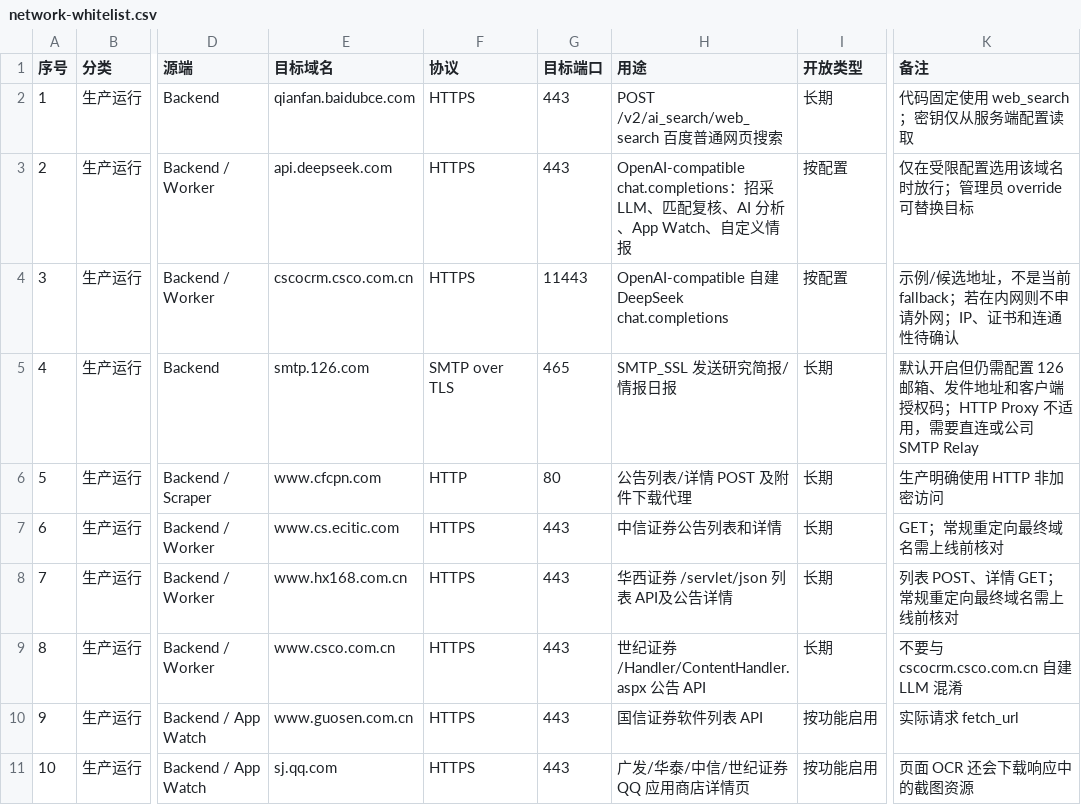
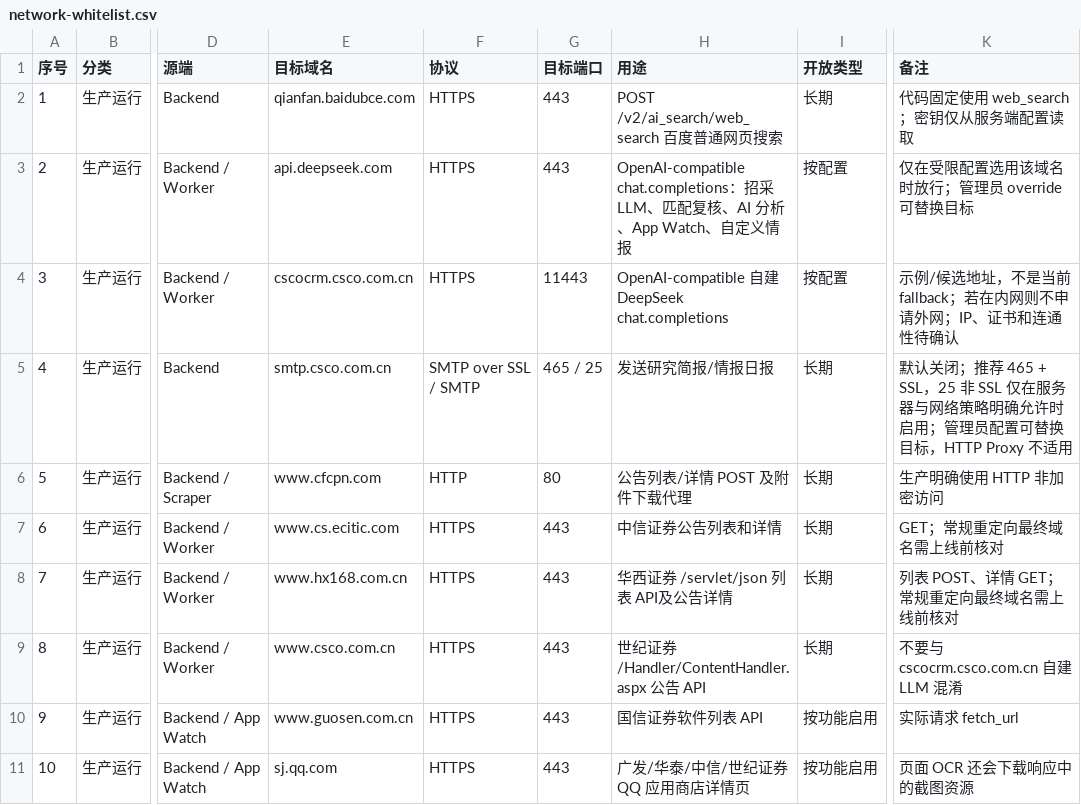
Before and after one commit to zzz-103/broker-announcement-system-demo, a CSV file: docs/network-whitelist.csv, drawn as a sheet; only a part is shown, gaps mark what is left out; the diff names each change by its address in the sheet, - before the commit and + after, or states it on an @@ line.

Commit message:
支持管理员配置企业 SMTP 发件

```diff
--- a/docs/network-whitelist.csv
+++ b/docs/network-whitelist.csv
-E5 (目标域名): smtp.126.com
+E5 (目标域名): smtp.csco.com.cn
-F5 (协议): SMTP over TLS
+F5 (协议): SMTP over SSL / SMTP
-G5 (目标端口): 465
+G5 (目标端口): 465 / 25
-H5 (用途): SMTP_SSL 发送研究简报/情报日报
+H5 (用途): 发送研究简报/情报日报
-K5 (备注): 默认开启但仍需配置 126 邮箱、发件地址和客户端授权码；HTTP Proxy 不适用，需要直连或公司 SMTP Relay
+K5 (备注): 默认关闭；推荐 465 + SSL，25 非 SSL 仅在服务器与网络策略明确允许时启用；管理员配置可替换目标，HTTP Proxy 不适用
```
Also changed, not shown: 13 other files.
